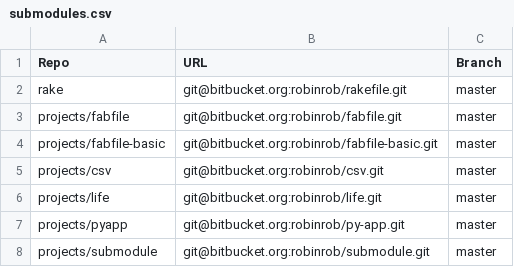
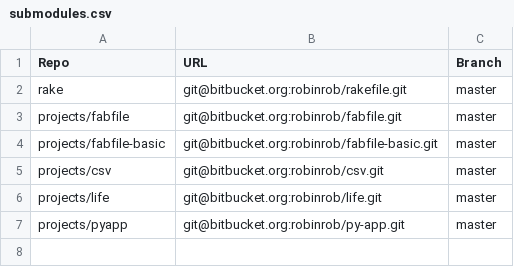
Before and after one commit to robinrob/python, a CSV file: submodules.csv, drawn as a sheet.

Commit message:
Auto-update

```diff
--- a/submodules.csv
+++ b/submodules.csv
@@ -7,2 +7 @@ projects/life,git@bitbucket.org:robinrob/life.git,master
 projects/pyapp,git@bitbucket.org:robinrob/py-app.git,master
-projects/submodule,git@bitbucket.org:robinrob/submodule.git,master
```
